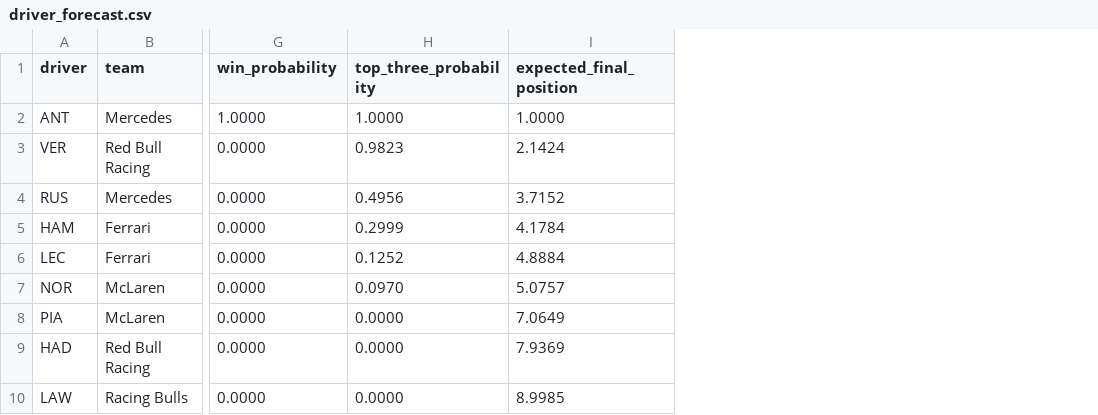
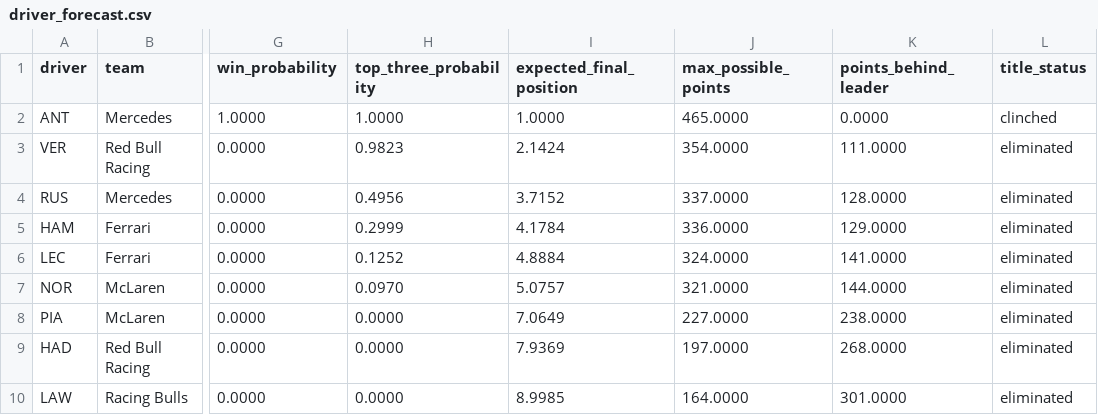
Before and after one commit to Tushar130506/Apex, a CSV file: runs/season_forecast_2026/driver_forecast.csv, drawn as a sheet; only a part is shown, gaps mark what is left out; the diff names each change by its address in the sheet, - before the commit and + after, or states it on an @@ line.

```diff
--- a/runs/season_forecast_2026/driver_forecast.csv
+++ b/runs/season_forecast_2026/driver_forecast.csv
+column J (max_possible_points), rows 2-10: 465.0000 | 354.0000 | 337.0000 | 336.0000 | 324.0000 | 321.0000 | 227.0000 | 197.0000 | 164.0000
+column K (points_behind_leader), rows 2-10: 0.0000 | 111.0000 | 128.0000 | 129.0000 | 141.0000 | 144.0000 | 238.0000 | 268.0000 | 301.0000
+column L (title_status), rows 2-10: clinched | eliminated | eliminated | eliminated | eliminated | eliminated | eliminated | eliminated | eliminated
```
Also changed, not shown: runs/season_forecast_2026/constructor_forecast.csv, 7 other files.
